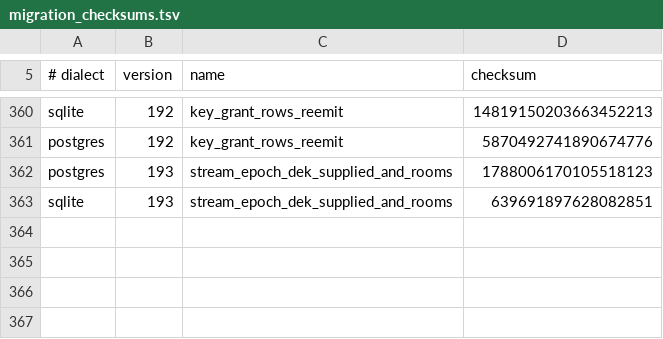
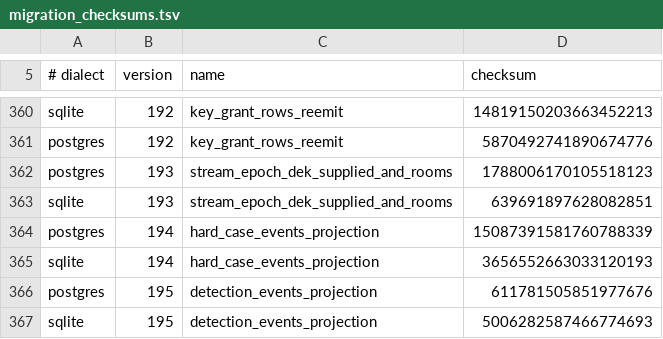
Before and after one commit to CIRISAI/CIRISPersist, a TSV file: evidence/migration_checksums.tsv, drawn as a sheet; only a part is shown, gaps mark what is left out.

```diff
--- a/evidence/migration_checksums.tsv
+++ b/evidence/migration_checksums.tsv
@@ -363 +363,5 @@ postgres	193	stream_epoch_dek_supplied_and_rooms	1788006170105518123
 sqlite	193	stream_epoch_dek_supplied_and_rooms	639691897628082851
+postgres	194	hard_case_events_projection	15087391581760788339
+sqlite	194	hard_case_events_projection	3656552663033120193
+postgres	195	detection_events_projection	611781505851977676
+sqlite	195	detection_events_projection	5006282587466774693
```
Also changed, not shown: 3 other files.
